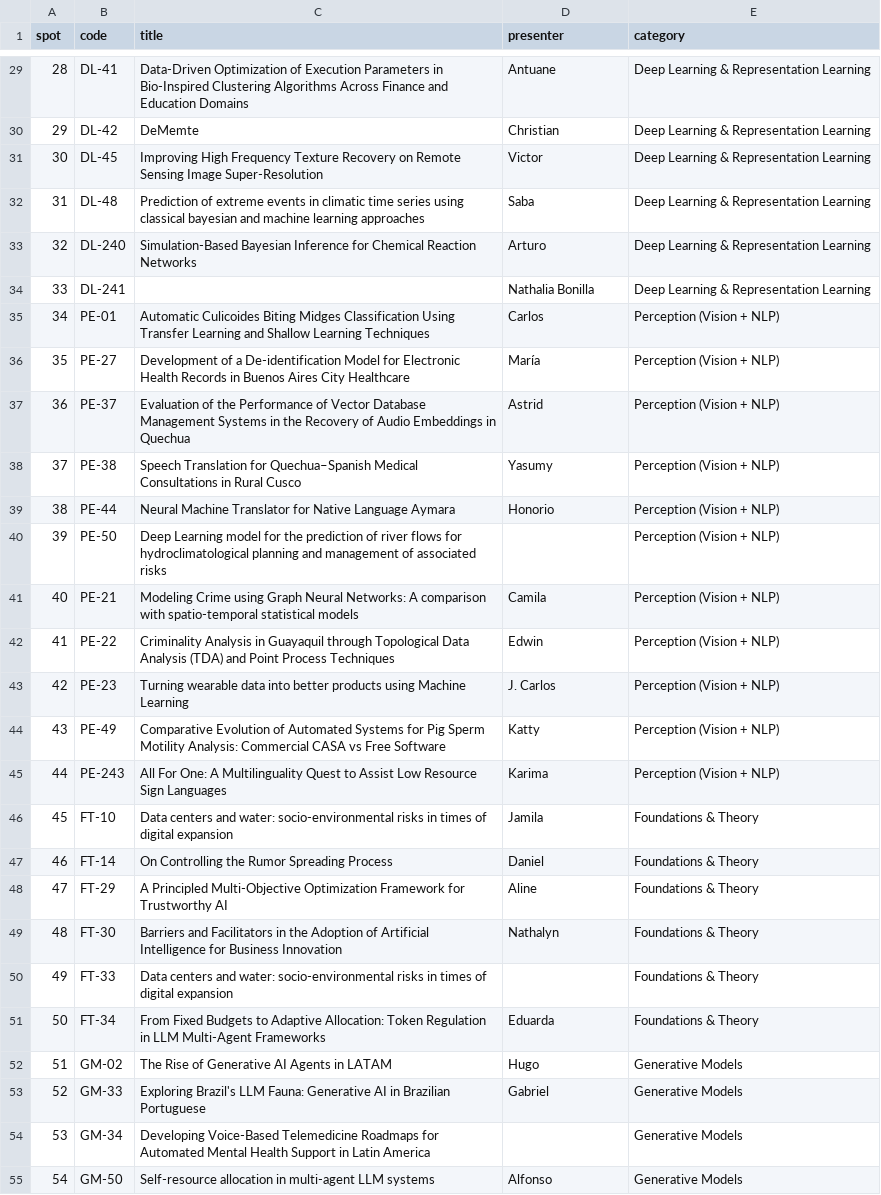
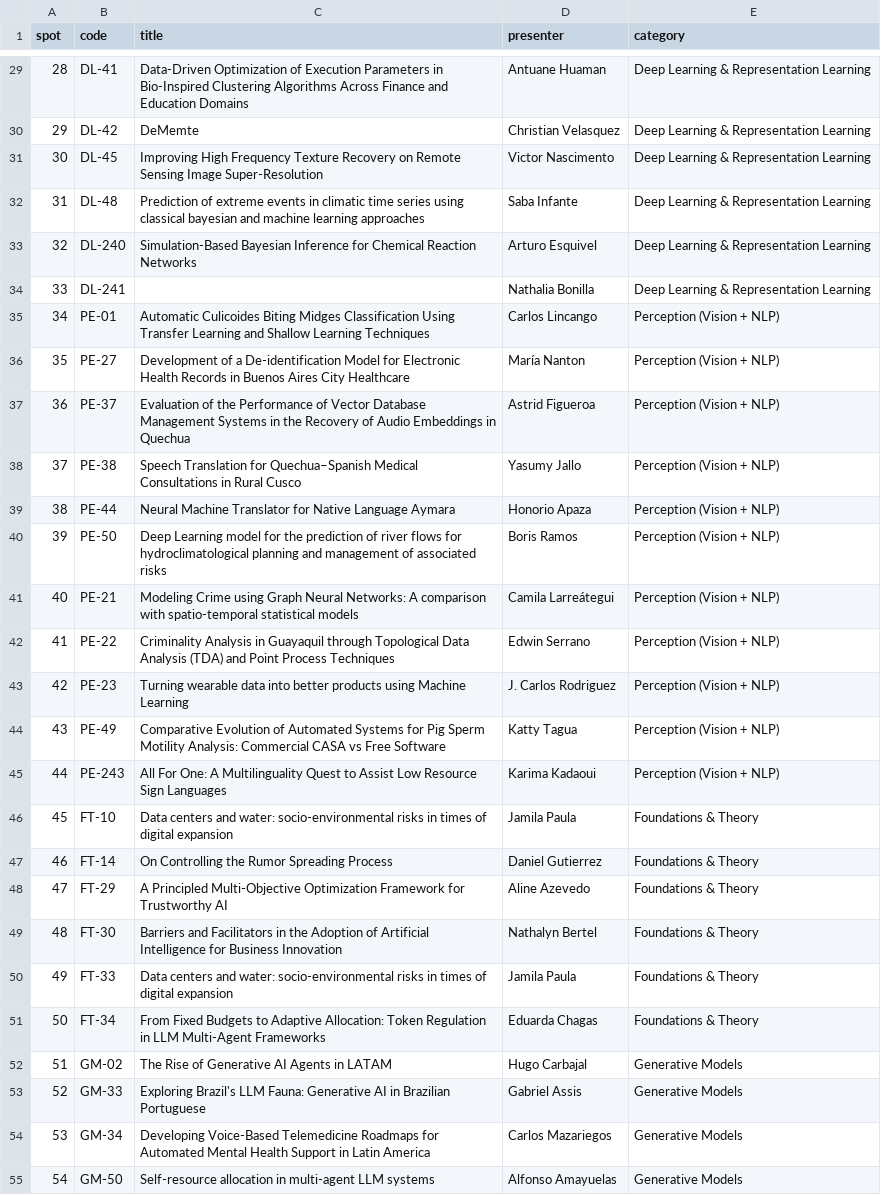
Before and after one commit to SALA-AI-LATAM/hugoblox_website, a CSV file: content/posters.csv, drawn as a sheet; only a part is shown, gaps mark what is left out; the diff covers the shown part only; the diff names each change by its address in the sheet, - before the commit and + after, or states it on an @@ line.

```diff
--- a/content/posters.csv
+++ b/content/posters.csv
-D29 (presenter): Antuane
+D29 (presenter): Antuane Huaman
-D30 (presenter): Christian
+D30 (presenter): Christian Velasquez
-D31 (presenter): Victor
+D31 (presenter): Victor Nascimento
-D32 (presenter): Saba
+D32 (presenter): Saba Infante
-D33 (presenter): Arturo
+D33 (presenter): Arturo Esquivel
-D35 (presenter): Carlos
+D35 (presenter): Carlos Lincango
-D36 (presenter): María
+D36 (presenter): María Nanton
-D37 (presenter): Astrid
+D37 (presenter): Astrid Figueroa
-D38 (presenter): Yasumy
+D38 (presenter): Yasumy Jallo
-D39 (presenter): Honorio
+D39 (presenter): Honorio Apaza
-D40 (presenter): (empty)
+D40 (presenter): Boris Ramos
-D41 (presenter): Camila
+D41 (presenter): Camila Larreátegui
-D42 (presenter): Edwin
+D42 (presenter): Edwin Serrano
-D43 (presenter): J. Carlos
+D43 (presenter): J. Carlos Rodriguez
-D44 (presenter): Katty
+D44 (presenter): Katty Tagua
-D45 (presenter): Karima
+D45 (presenter): Karima Kadaoui
-D46 (presenter): Jamila
+D46 (presenter): Jamila Paula
-D47 (presenter): Daniel
+D47 (presenter): Daniel Gutierrez
-D48 (presenter): Aline
+D48 (presenter): Aline Azevedo
-D49 (presenter): Nathalyn
+D49 (presenter): Nathalyn Bertel
-D50 (presenter): (empty)
+D50 (presenter): Jamila Paula
-D51 (presenter): Eduarda
+D51 (presenter): Eduarda Chagas
-D52 (presenter): Hugo
+D52 (presenter): Hugo Carbajal
-D53 (presenter): Gabriel
+D53 (presenter): Gabriel Assis
-D54 (presenter): (empty)
+D54 (presenter): Carlos Mazariegos
-D55 (presenter): Alfonso
+D55 (presenter): Alfonso Amayuelas
```
Also changed, not shown: 30 edited cells elsewhere in this file.
